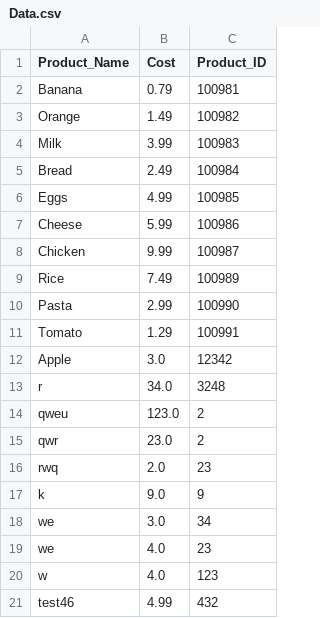
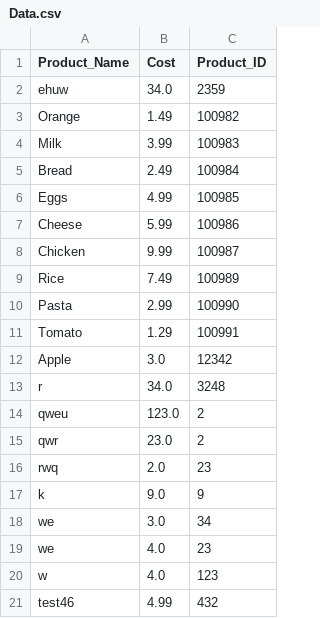
Before and after one commit to EthanM317/Software-Design-Final-Project, a CSV file: Data.csv, drawn as a sheet; removed rows and columns are numbered as before the commit, all else as after; the diff names each change by its address in the sheet, - before the commit and + after, or states it on an @@ line.

Commit message:
added editProduct

```diff
--- a/Data.csv
+++ b/Data.csv
-row 2: Banana | 0.79 | 100981
+row 2: ehuw | 34.0 | 2359
```
Also changed, not shown: 3 other files.
